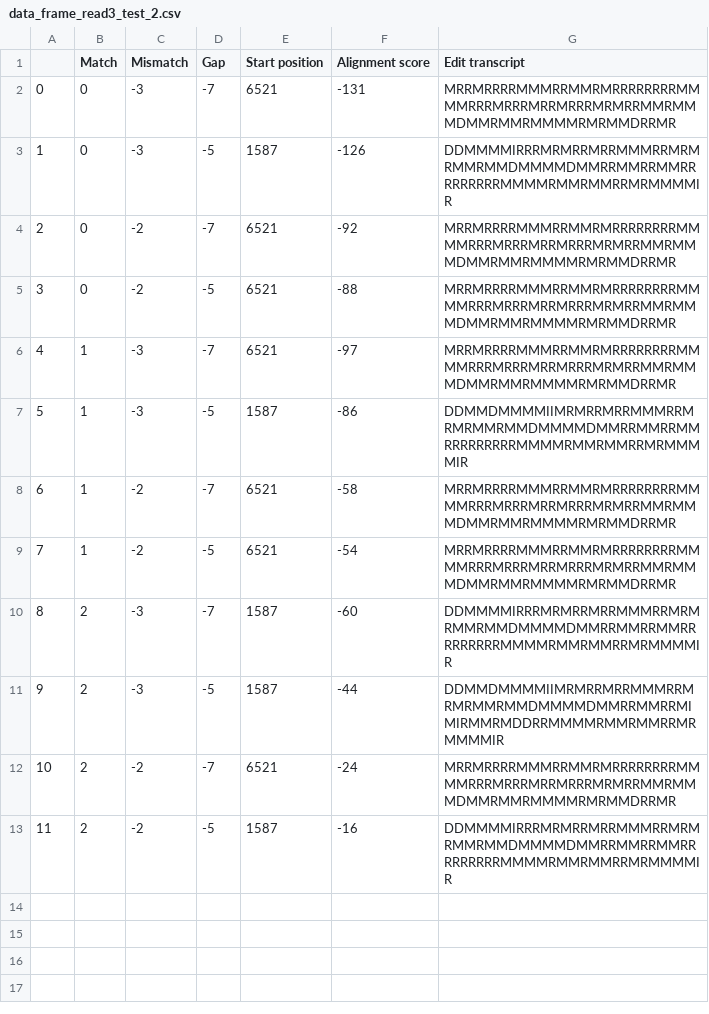
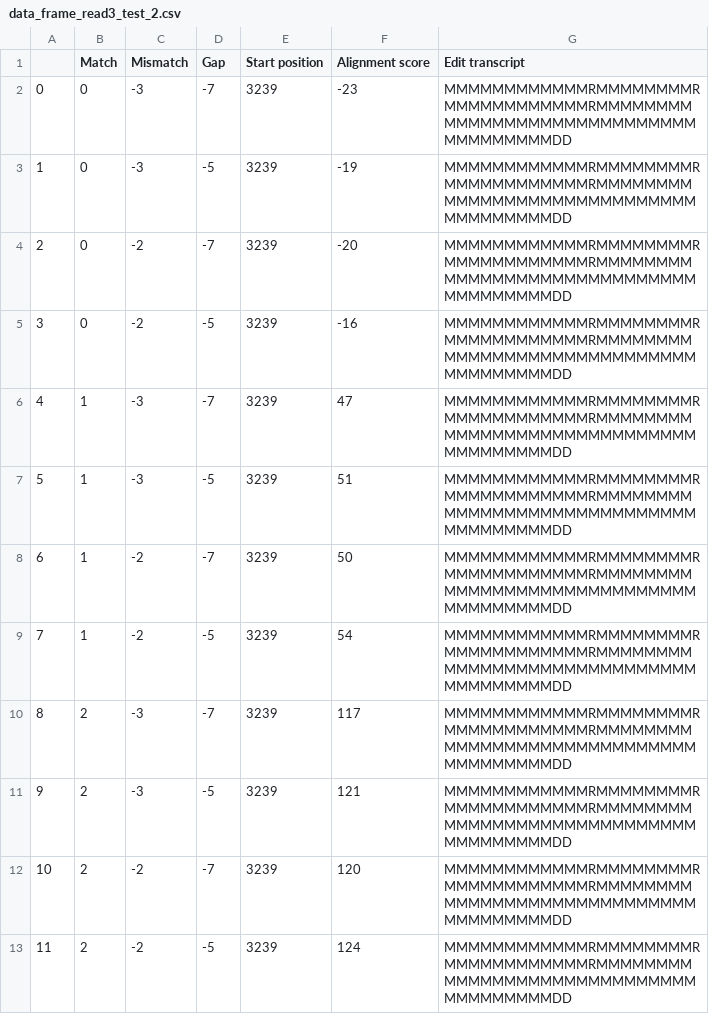
Before and after one commit to Lozovaca/GI2022Project, a CSV file: data_frame_read3_test_2.csv, drawn as a sheet; the diff names each change by its address in the sheet, - before the commit and + after, or states it on an @@ line.

```diff
--- a/data_frame_read3_test_2.csv
+++ b/data_frame_read3_test_2.csv
-E2 (Start position): 6521
+E2 (Start position): 3239
-F2 (Alignment score): -131
+F2 (Alignment score): -23
-G2 (Edit transcript): MRRMRRRRMMMRRMMRMRRRRRRRRMMMMRRRMRRRMRRMRRRMRMRRMMRMMMDMMRMMRMMMMRMRMMDRRMR
+G2 (Edit transcript): MMMMMMMMMMMMRMMMMMMMMRMMMMMMMMMMMMRMMMMMMMMMMMMMMMMMMMMMMMMMMMMMMMMMMMMMMDD
-E3 (Start position): 1587
+E3 (Start position): 3239
-F3 (Alignment score): -126
+F3 (Alignment score): -19
-G3 (Edit transcript): DDMMMMIRRRMRMRRMRRMMMRRMRMRMMRMMDMMMMDMMRRMMRRMMRRRRRRRRRMMMMRMMRMMRRMRMMMMIR
+G3 (Edit transcript): MMMMMMMMMMMMRMMMMMMMMRMMMMMMMMMMMMRMMMMMMMMMMMMMMMMMMMMMMMMMMMMMMMMMMMMMMDD
-E4:E6 (Start position): 6521
+E4:E6 (Start position): 3239
-F4 (Alignment score): -92
+F4 (Alignment score): -20
-G4:G6 (Edit transcript): MRRMRRRRMMMRRMMRMRRRRRRRRMMMMRRRMRRRMRRMRRRMRMRRMMRMMMDMMRMMRMMMMRMRMMDRRMR
+G4:G6 (Edit transcript): MMMMMMMMMMMMRMMMMMMMMRMMMMMMMMMMMMRMMMMMMMMMMMMMMMMMMMMMMMMMMMMMMMMMMMMMMDD
-F5 (Alignment score): -88
+F5 (Alignment score): -16
-F6 (Alignment score): -97
+F6 (Alignment score): 47
-E7 (Start position): 1587
+E7 (Start position): 3239
-F7 (Alignment score): -86
+F7 (Alignment score): 51
-G7 (Edit transcript): DDMMDMMMMIIMRMRRMRRMMMRRMRMRMMRMMDMMMMDMMRRMMRRMMRRRRRRRRRMMMMRMMRMMRRMRMMMMIR
+G7 (Edit transcript): MMMMMMMMMMMMRMMMMMMMMRMMMMMMMMMMMMRMMMMMMMMMMMMMMMMMMMMMMMMMMMMMMMMMMMMMMDD
-E8:E9 (Start position): 6521
+E8:E9 (Start position): 3239
-F8 (Alignment score): -58
+F8 (Alignment score): 50
-G8:G9 (Edit transcript): MRRMRRRRMMMRRMMRMRRRRRRRRMMMMRRRMRRRMRRMRRRMRMRRMMRMMMDMMRMMRMMMMRMRMMDRRMR
+G8:G9 (Edit transcript): MMMMMMMMMMMMRMMMMMMMMRMMMMMMMMMMMMRMMMMMMMMMMMMMMMMMMMMMMMMMMMMMMMMMMMMMMDD
-F9 (Alignment score): -54
+F9 (Alignment score): 54
-E10:E11 (Start position): 1587
+E10:E11 (Start position): 3239
-F10 (Alignment score): -60
+F10 (Alignment score): 117
-G10 (Edit transcript): DDMMMMIRRRMRMRRMRRMMMRRMRMRMMRMMDMMMMDMMRRMMRRMMRRRRRRRRRMMMMRMMRMMRRMRMMMMIR
+G10 (Edit transcript): MMMMMMMMMMMMRMMMMMMMMRMMMMMMMMMMMMRMMMMMMMMMMMMMMMMMMMMMMMMMMMMMMMMMMMMMMDD
-F11 (Alignment score): -44
+F11 (Alignment score): 121
-G11 (Edit transcript): DDMMDMMMMIIMRMRRMRRMMMRRMRMRMMRMMDMMMMDMMRRMMRRMIMIRMMRMDDRRMMMMRMMRMMRRMRMMMMIR
+G11 (Edit transcript): MMMMMMMMMMMMRMMMMMMMMRMMMMMMMMMMMMRMMMMMMMMMMMMMMMMMMMMMMMMMMMMMMMMMMMMMMDD
-E12 (Start position): 6521
+E12 (Start position): 3239
-F12 (Alignment score): -24
+F12 (Alignment score): 120
-G12 (Edit transcript): MRRMRRRRMMMRRMMRMRRRRRRRRMMMMRRRMRRRMRRMRRRMRMRRMMRMMMDMMRMMRMMMMRMRMMDRRMR
+G12 (Edit transcript): MMMMMMMMMMMMRMMMMMMMMRMMMMMMMMMMMMRMMMMMMMMMMMMMMMMMMMMMMMMMMMMMMMMMMMMMMDD
-E13 (Start position): 1587
+E13 (Start position): 3239
-F13 (Alignment score): -16
+F13 (Alignment score): 124
-G13 (Edit transcript): DDMMMMIRRRMRMRRMRRMMMRRMRMRMMRMMDMMMMDMMRRMMRRMMRRRRRRRRRMMMMRMMRMMRRMRMMMMIR
+G13 (Edit transcript): MMMMMMMMMMMMRMMMMMMMMRMMMMMMMMMMMMRMMMMMMMMMMMMMMMMMMMMMMMMMMMMMMMMMMMMMMDD
```
Also changed, not shown: data_frame_read4_test_2.csv, 4 other files.
